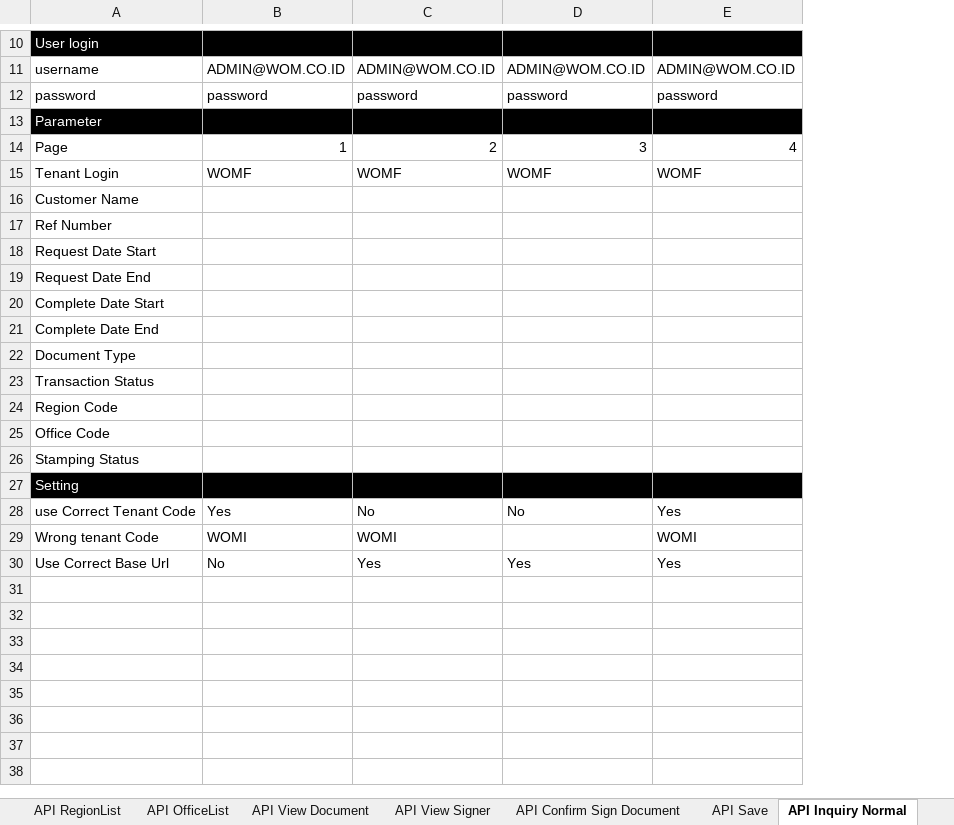
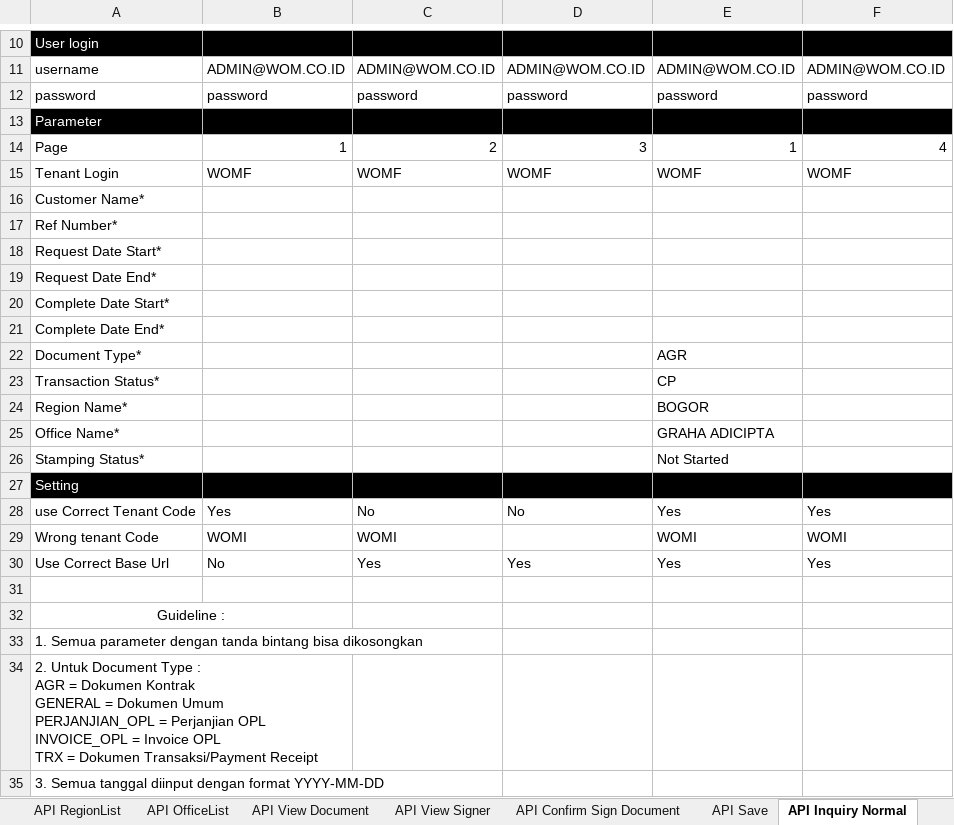
Before and after one commit to qcadins/ATeSign, an Excel workbook: Excel/2.1 Esign - API Only.xlsx, sheet API Inquiry Normal, drawn as a sheet; only a part is shown, gaps mark what is left out; values as stored, in another font and other column widths than the file's, no borders; conditional formats not drawn; ↵ is a line break in a cell; the diff covers the shown part only; the diff names each change by its address in the sheet, - before the commit and + after, or states it on an @@ line.

Commit message:
Push fixing API only + inquiry nm

```diff
--- a/Excel/2.1 Esign - API Only.xlsx (sheet API Inquiry Normal)
+++ b/Excel/2.1 Esign - API Only.xlsx (sheet API Inquiry Normal)
+column E, rows 11-30: ADMIN@WOM.CO.ID | password |  | 1 | WOMF |  |  |  |  |  |  | AGR | CP | BOGOR | GRAHA ADICIPTA | Not Started |  | Yes | WOMI | Yes
-A16: Customer Name
+A16: Customer Name*
-A17: Ref Number
+A17: Ref Number*
-A18: Request Date Start
+A18: Request Date Start*
-A19: Request Date End
+A19: Request Date End*
-A20: Complete Date Start
+A20: Complete Date Start*
-A21: Complete Date End
+A21: Complete Date End*
-A22: Document Type
+A22: Document Type*
-A23: Transaction Status
+A23: Transaction Status*
-A24: Region Code
+A24: Region Name*
-A25: Office Code
+A25: Office Name*
-A26: Stamping Status
+A26: Stamping Status*
+row 31: (empty)
+row 32: Guideline :
+row 33: 1. Semua parameter dengan tanda bintang bisa dikosongkan
+row 34: 2. Untuk Document Type : ↵ AGR = Dokumen Kontrak ↵ GENERAL = Dokumen Umum ↵ PERJANJIAN_OPL = Perjanjian OPL ↵ INVOICE_OPL = Invoice OPL ↵ TRX = Dokumen Transaksi/Payment Receipt
+row 35: 3. Semua tanggal diinput dengan format YYYY-MM-DD
```
Also changed, not shown: 3 edited cells elsewhere in this sheet, sheet API Sent OTP Activation User, sheet API Vendor, other sheet tabs, formulas that keep their value, 6 other files.
